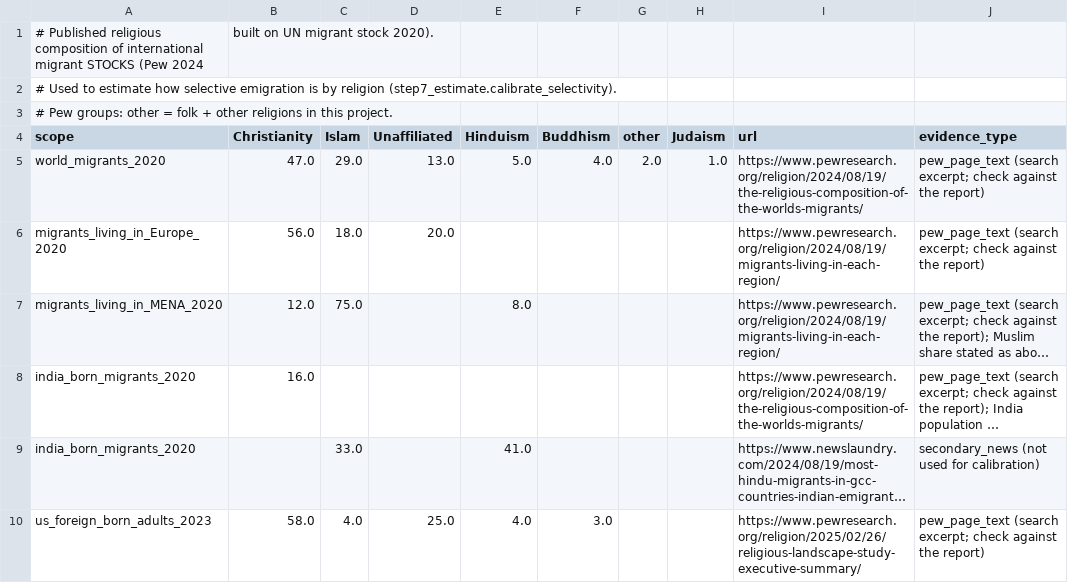
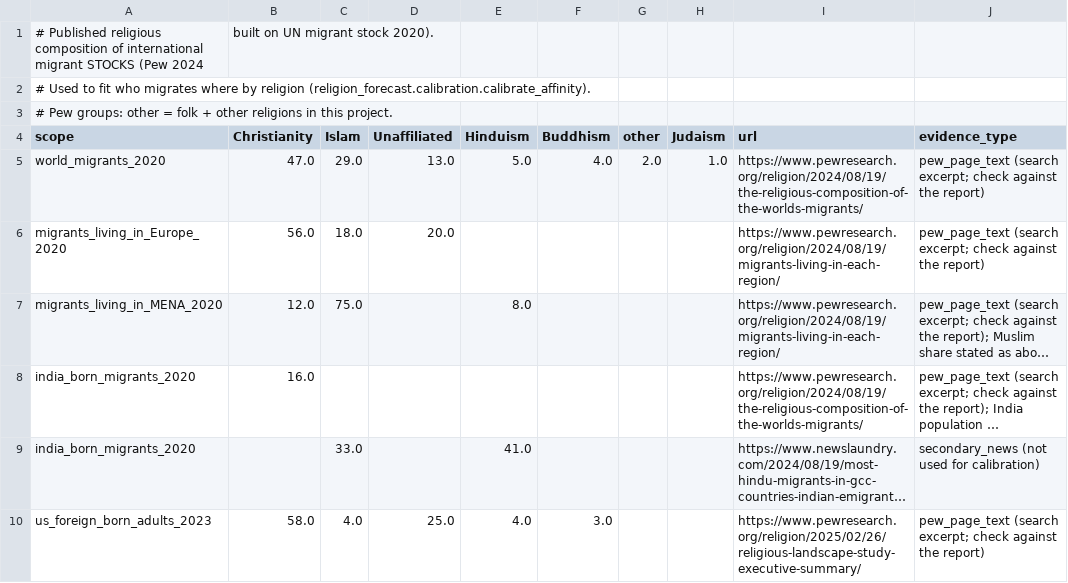
Before and after one commit to FLICK11-hash/religion_world_map_predictor, a CSV file: inputs/migrant_religion_published.csv, drawn as a sheet; long unchanged cells end in ….

```diff
--- a/inputs/migrant_religion_published.csv
+++ b/inputs/migrant_religion_published.csv
@@ -1,3 +1,3 @@
 # Published religious composition of international migrant STOCKS (Pew 2024, built on UN migrant stock 2020).
-# Used to estimate how selective emigration is by religion (step7_estimate.calibrate_selectivity).
+# Used to fit who migrates where by religion (religion_forecast.calibration.calibrate_affinity).
 # Pew groups: other = folk + other religions in this project.
```
Also changed, not shown: inputs/published_reference_figures.csv, inputs/second_generation_published.csv, 11 other files.
